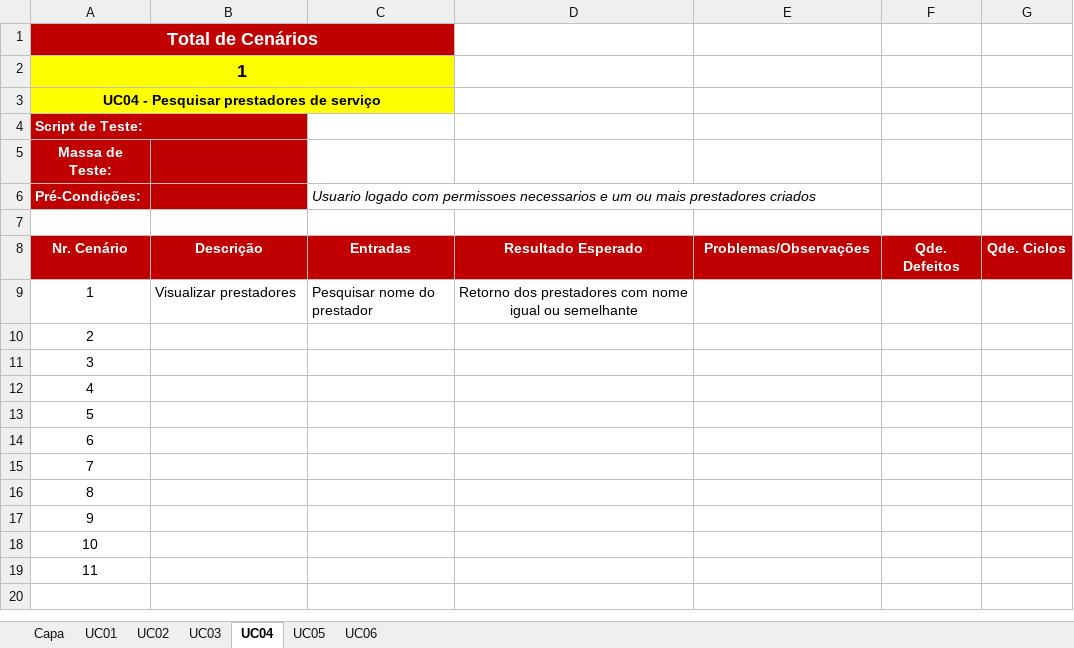
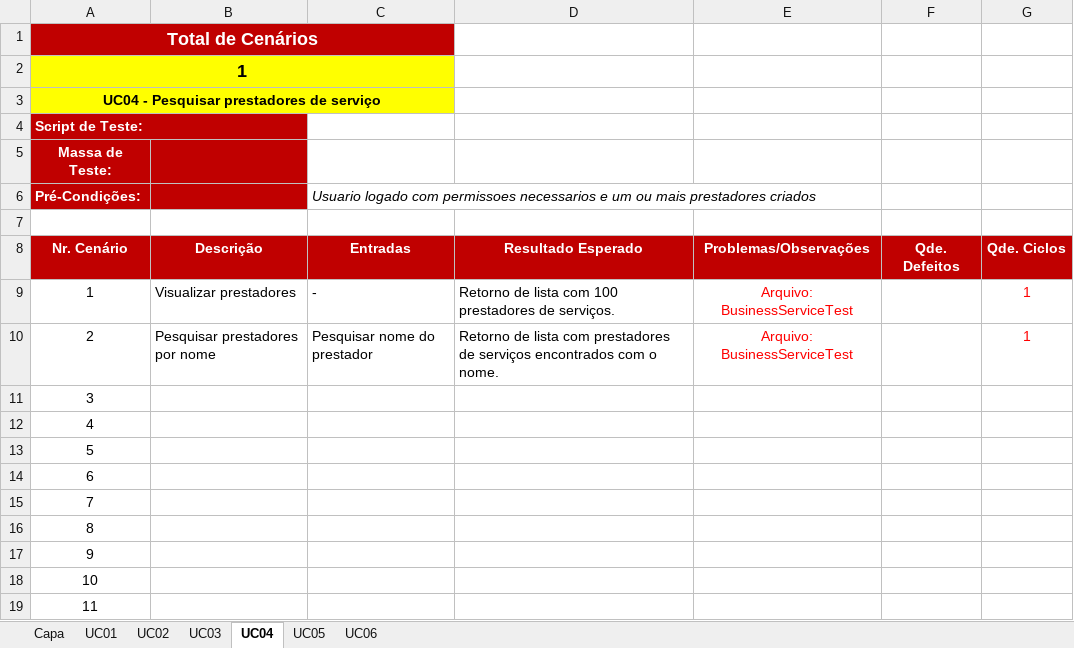
Before and after one commit to rmmourad/AgendaAi, an Excel workbook: Desenvolvimento/4.Teste/AAI - Roteiro de testes 1.0.xlsx, sheet UC04, drawn as a sheet; values as stored, in another font and other column widths than the file's, no borders; charts and pictures not drawn; removed rows and columns are numbered as before the commit, all else as after; the diff names each change by its address in the sheet, - before the commit and + after, or states it on an @@ line.

```diff
--- a/Desenvolvimento/4.Teste/AAI - Roteiro de testes 1.0.xlsx (sheet UC04)
+++ b/Desenvolvimento/4.Teste/AAI - Roteiro de testes 1.0.xlsx (sheet UC04)
-B1:C1 fill: none
+B1:C1 fill: #C00000
-B2:C3 fill: none
+B2:C3 fill: #FFFF00
-B4 fill: none
+B4 fill: #C00000
-C9: Pesquisar nome do prestador
+C9: -
-D9: Retorno dos prestadores com nome igual ou semelhante
+D9: Retorno de lista com 100 prestadores de serviços.
-D9 alignment: center
+D9 alignment: left
-E9: (empty)
+E9: Arquivo: BusinessServiceTest
-G9: (empty)
+G9: 1
-row 10: 2
+row 10: 2 | Pesquisar prestadores por nome | Pesquisar nome do prestador | Retorno de lista com prestadores de serviços encontrados com o nome. | Arquivo: BusinessServiceTest |  | 1
```
Also changed, not shown: sheet UC05, sheet UC01, sheet UC06, sheet UC02, sheet UC03, sheet Capa, charts or pictures, 4 other files.
